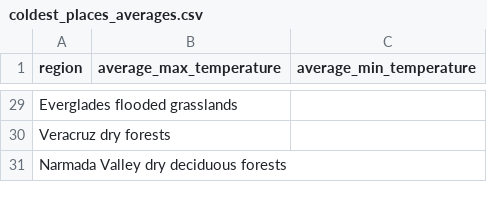
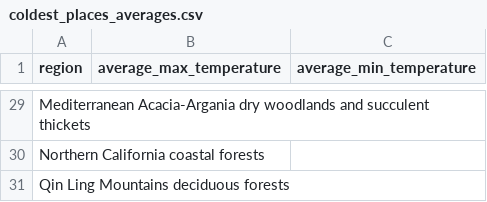
Before and after one commit to lse-ds105/ds105a-2024-project-error_105, a CSV file: Temperature exploration/coldest_places_averages.csv, drawn as a sheet; only a part is shown, gaps mark what is left out; the diff covers the shown part only; the diff names each change by its address in the sheet, - before the commit and + after, or states it on an @@ line.

```diff
--- a/Temperature exploration/coldest_places_averages.csv
+++ b/Temperature exploration/coldest_places_averages.csv
-A29 (region): Everglades flooded grasslands
+A29 (region): Mediterranean Acacia-Argania dry woodlands and succulent thickets
-A30 (region): Veracruz dry forests
+A30 (region): Northern California coastal forests
-A31 (region): Narmada Valley dry deciduous forests
+A31 (region): Qin Ling Mountains deciduous forests
```
Also changed, not shown: 27 edited cells elsewhere in this file, Temperature exploration/coldest_places.csv, Temperature exploration/hottest_places.csv, 6 other files.
